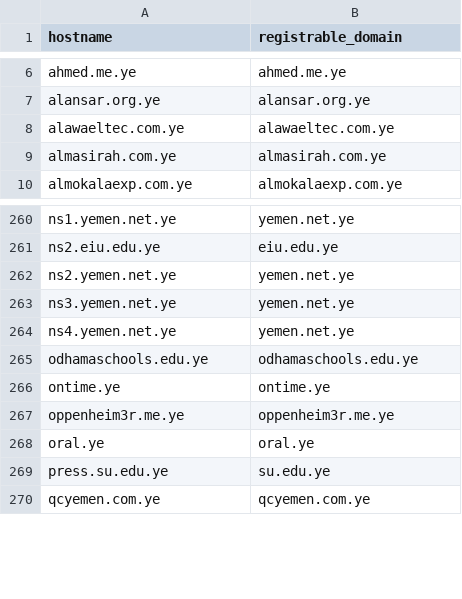
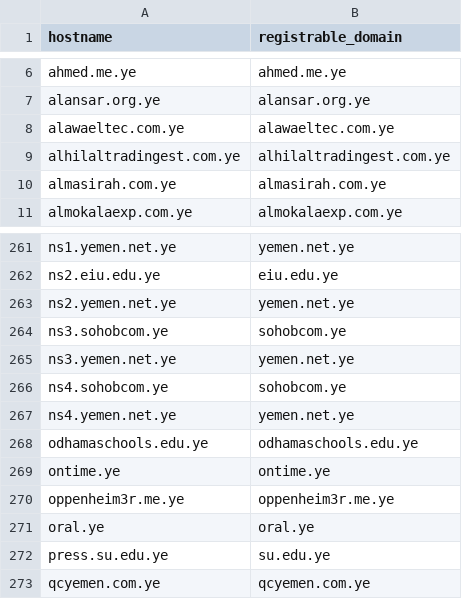
Before and after one commit to FreeTheDotYE/ye-domains, a CSV file: monitoring/discovered-hostnames.csv, drawn as a sheet; only a part is shown, gaps mark what is left out; the diff names each change by its address in the sheet, - before the commit and + after, or states it on an @@ line.

Commit message:
chore: update DNS monitoring data

```diff
--- a/monitoring/discovered-hostnames.csv
+++ b/monitoring/discovered-hostnames.csv
+row 9: alhilaltradingest.com.ye | alhilaltradingest.com.ye
+row 264: ns3.sohobcom.ye | sohobcom.ye
+row 266: ns4.sohobcom.ye | sohobcom.ye
```
Also changed, not shown: 4 other files.
